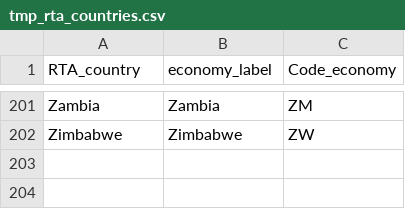
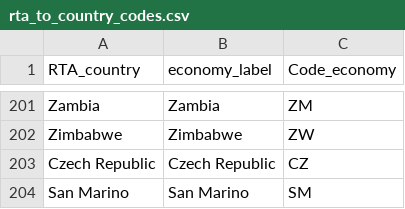
Before and after one commit to soraew/world_trade_analysis, a CSV file: china_usa_trade/csvs_git/rta_to_country_codes.csv (was china_usa_trade/csvs_git/tmp_rta_countries.csv), drawn as a sheet; only a part is shown, gaps mark what is left out.

Commit message:
renamed

```diff
--- a/china_usa_trade/csvs_git/tmp_rta_countries.csv
+++ b/china_usa_trade/csvs_git/rta_to_country_codes.csv
@@ -202 +202,3 @@ Zambia,Zambia,ZM
 Zimbabwe,Zimbabwe,ZW
+Czech Republic,Czech Republic,CZ
+San Marino,San Marino,SM
```
